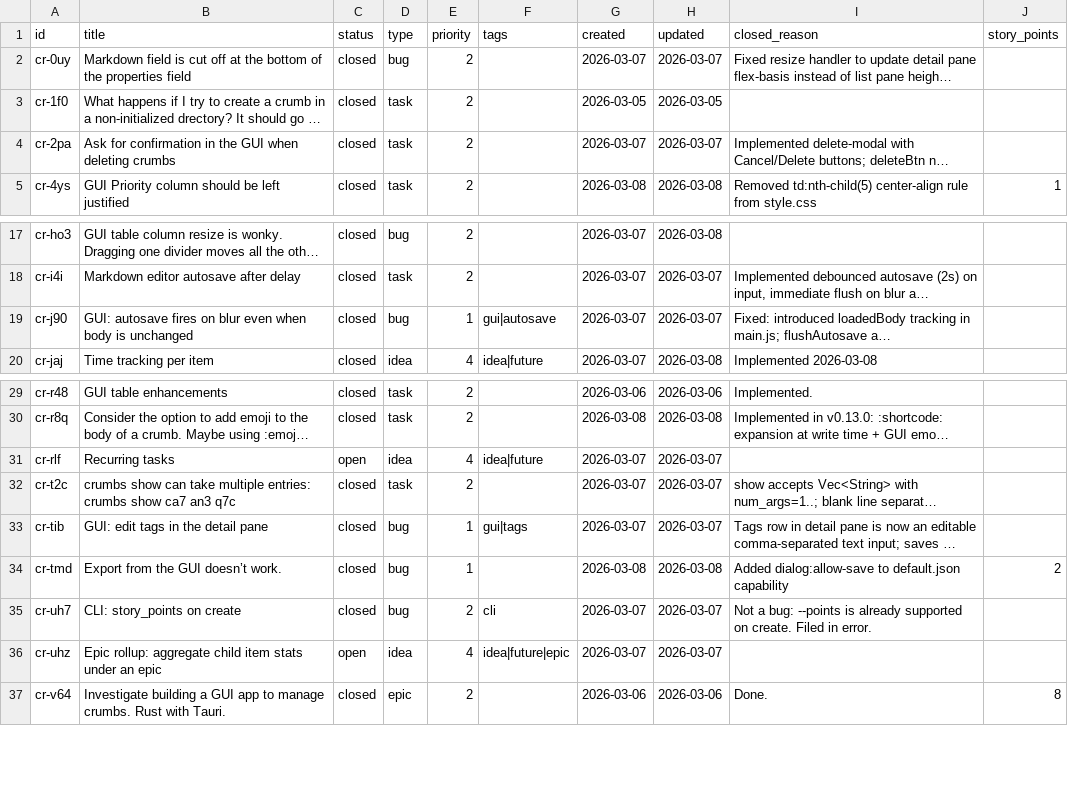
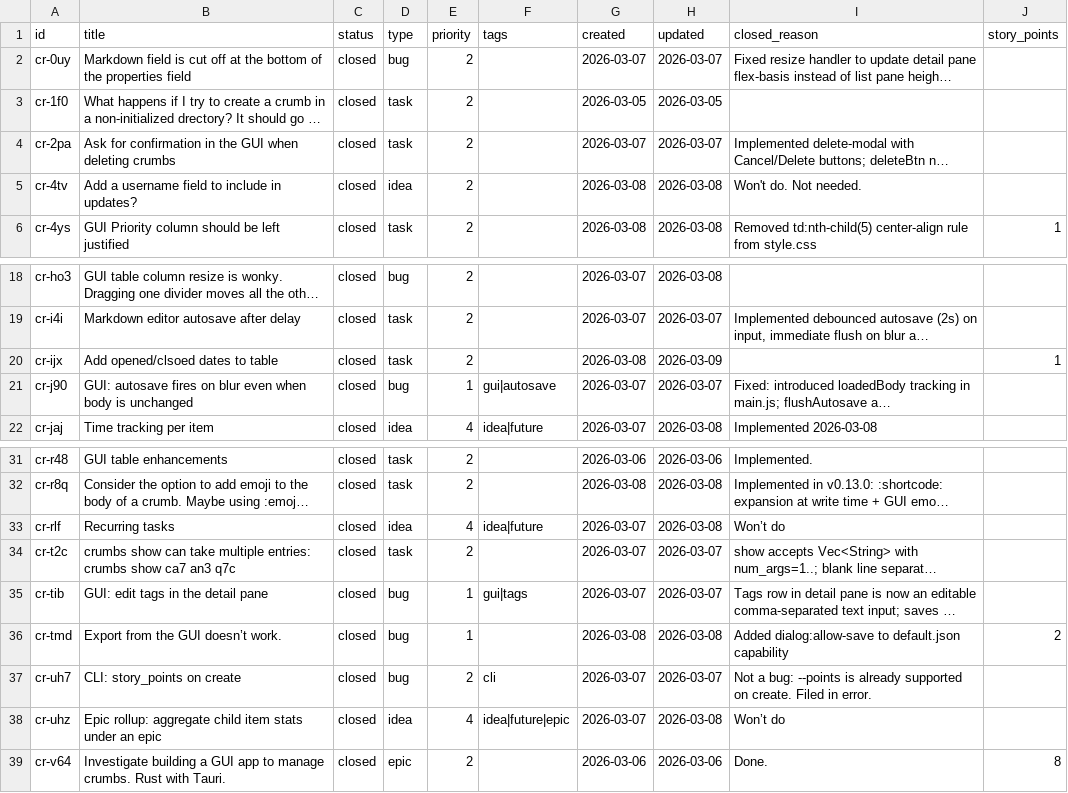
Before and after one commit to evensolberg/crumbs, a CSV file: .crumbs/index.csv, drawn as a sheet; only a part is shown, gaps mark what is left out; long unchanged cells end in …; addresses are those after the commit; the diff names each change by its address in the sheet, - before the commit and + after, or states it on an @@ line.

```diff
--- a/.crumbs/index.csv
+++ b/.crumbs/index.csv
+row 5: cr-4tv | Add a username field to include in updates? | closed | idea | 2 |  | 2026-03-08 | 2026-03-08 | Won't do. Not needed.
+row 20: cr-ijx | Add opened/clsoed dates to table | closed | task | 2 |  | 2026-03-08 | 2026-03-09 |  | 1
-C33 (status): open
+C33 (status): closed
-H33 (updated): 2026-03-07
+H33 (updated): 2026-03-08
-I33 (closed_reason): (empty)
+I33 (closed_reason): Won’t do
-C38 (status): open
+C38 (status): closed
-H38 (updated): 2026-03-07
+H38 (updated): 2026-03-08
-I38 (closed_reason): (empty)
+I38 (closed_reason): Won’t do
```
Also changed, not shown: 9 other files.
